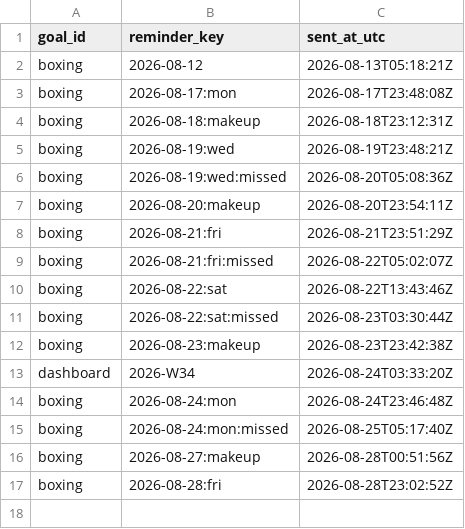
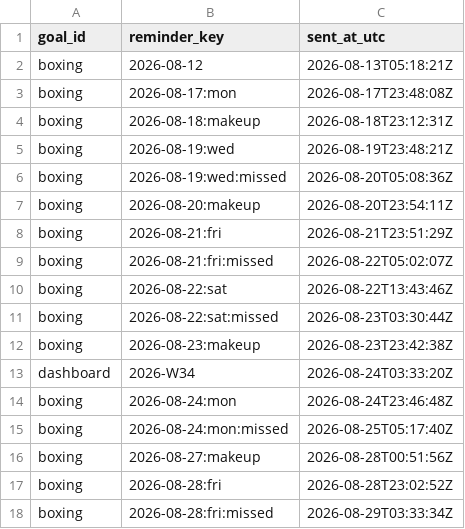
Before and after one commit to petervanderput/personal-goals, a CSV file: data/reminders_sent.csv, drawn as a sheet.

Commit message:
chore: record reminders, check-ins and dashboard

```diff
--- a/data/reminders_sent.csv
+++ b/data/reminders_sent.csv
@@ -17 +17,2 @@
 "boxing","2026-08-28:fri","2026-08-28T23:02:52Z"
+"boxing","2026-08-28:fri:missed","2026-08-29T03:33:34Z"
```
